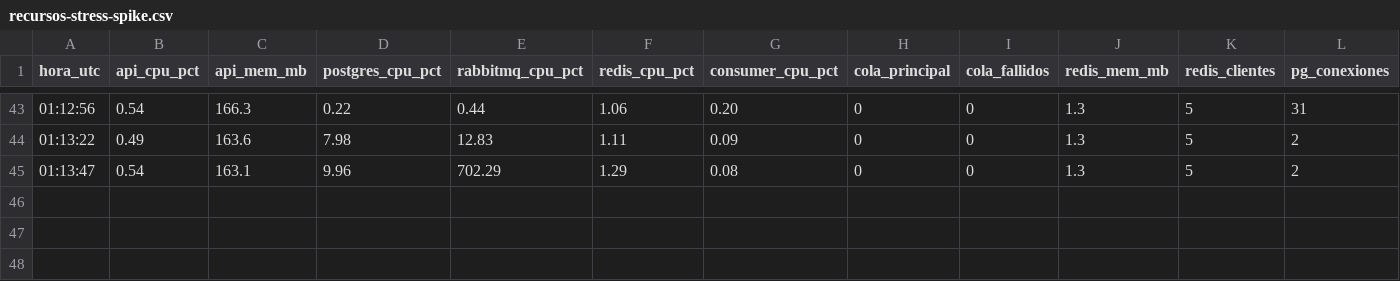
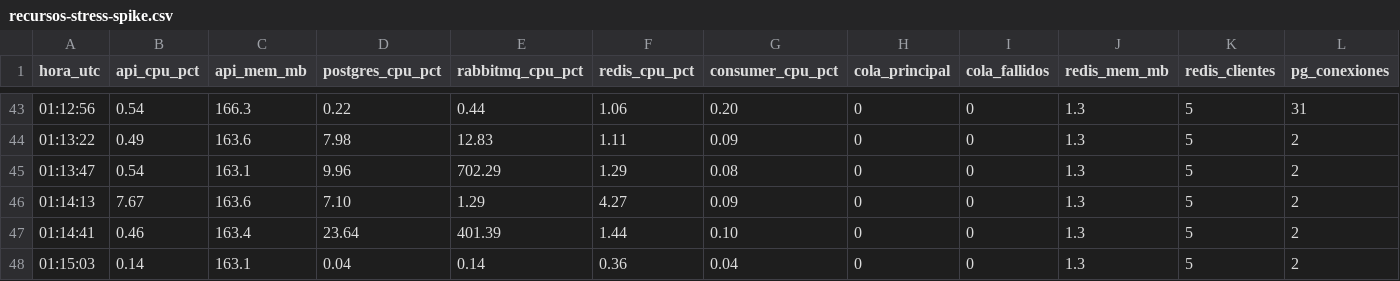
Before and after one commit to JFigueroatz/FleetTrack, a CSV file: reports/performance/recursos-stress-spike.csv, drawn as a sheet; only a part is shown, gaps mark what is left out; the diff names each change by its address in the sheet, - before the commit and + after, or states it on an @@ line.

Commit message:
test(perf): muestras finales de recursos (cierre del muestreo)

```diff
--- a/reports/performance/recursos-stress-spike.csv
+++ b/reports/performance/recursos-stress-spike.csv
+row 46: 01:14:13 | 7.67 | 163.6 | 7.10 | 1.29 | 4.27 | 0.09 | 0 | 0 | 1.3 | 5 | 2
+row 47: 01:14:41 | 0.46 | 163.4 | 23.64 | 401.39 | 1.44 | 0.10 | 0 | 0 | 1.3 | 5 | 2
+row 48: 01:15:03 | 0.14 | 163.1 | 0.04 | 0.14 | 0.36 | 0.04 | 0 | 0 | 1.3 | 5 | 2
```
